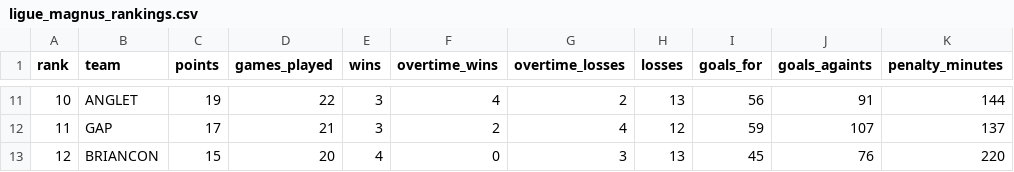
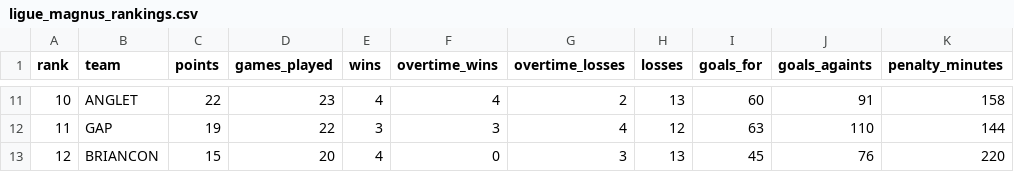
Before and after one commit to Dragilooping/Python_main, a CSV file: ligue_magnus_rankings.csv, drawn as a sheet; only a part is shown, gaps mark what is left out; the diff covers the shown part only.

```diff
--- a/ligue_magnus_rankings.csv
+++ b/ligue_magnus_rankings.csv
@@ -11,3 +11,3 @@ rank,team,points,games_played,wins,overtime_wins,overtime_losses,losses,goals_fo
-10,ANGLET,19,22,3,4,2,13,56,91,144
-11,GAP,17,21,3,2,4,12,59,107,137
+10,ANGLET,22,23,4,4,2,13,60,91,158
+11,GAP,19,22,3,3,4,12,63,110,144
 12,BRIANCON,15,20,4,0,3,13,45,76,220
```
Also changed, not shown: 32 edited cells elsewhere in this file.
